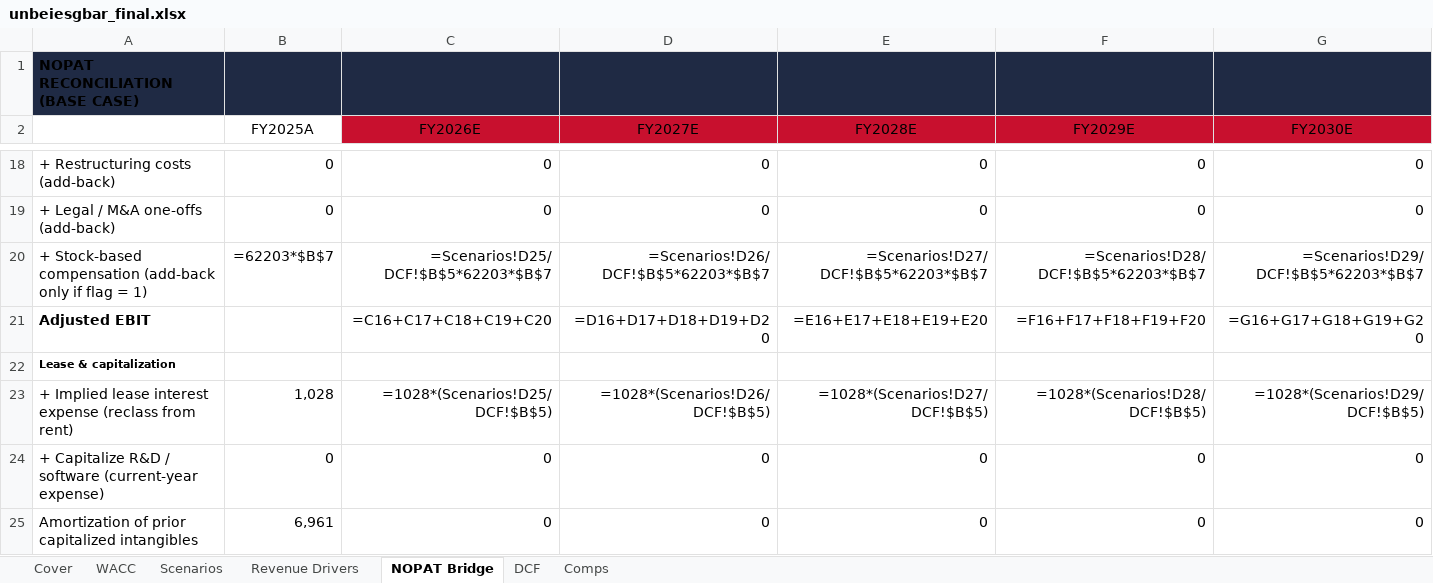
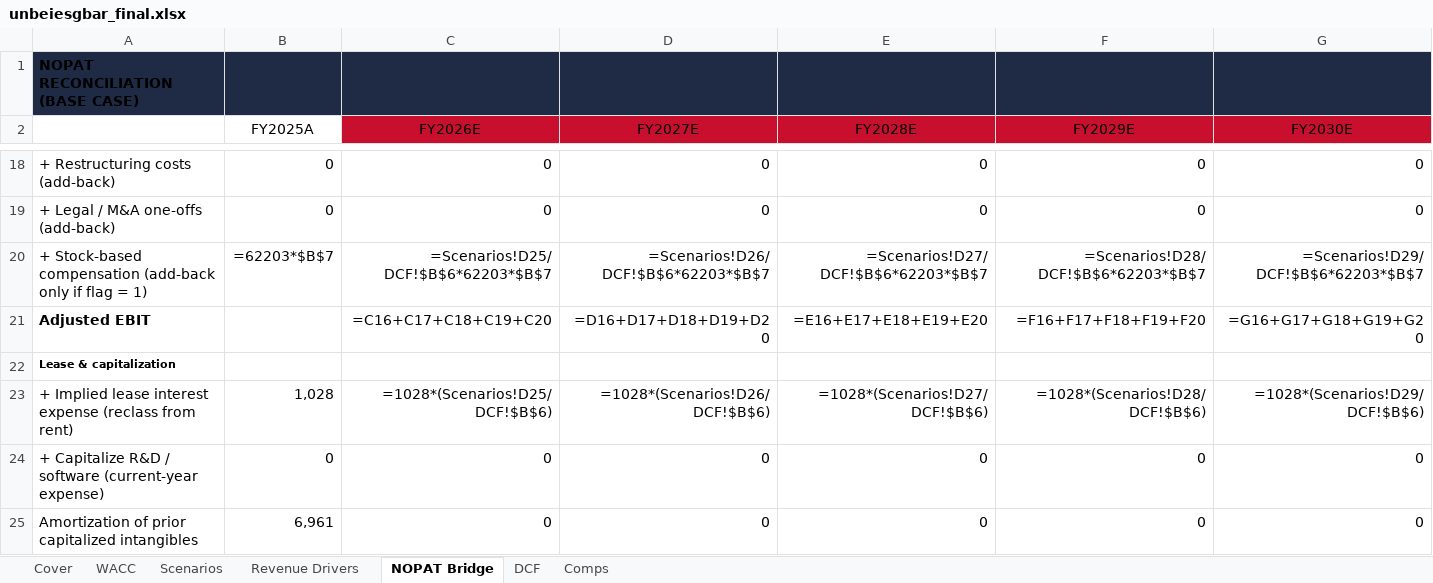
Before and after one commit to vengeanceaiUSC/RM, an Excel workbook: LULU/unbeiesgbar_final.xlsx, sheet NOPAT Bridge, drawn as a sheet; only a part is shown, gaps mark what is left out; values as stored, in another font and other column widths than the file's, no borders; formulas without a stored value are shown as written; the diff names each change by its address in the sheet, - before the commit and + after, or states it on an @@ line.

```diff
--- a/LULU/unbeiesgbar_final.xlsx (sheet NOPAT Bridge)
+++ b/LULU/unbeiesgbar_final.xlsx (sheet NOPAT Bridge)
-C20 (FY2026E): =Scenarios!D25/DCF!$B$5*62203*$B$7
+C20 (FY2026E): =Scenarios!D25/DCF!$B$6*62203*$B$7
-D20 (FY2027E): =Scenarios!D26/DCF!$B$5*62203*$B$7
+D20 (FY2027E): =Scenarios!D26/DCF!$B$6*62203*$B$7
-E20 (FY2028E): =Scenarios!D27/DCF!$B$5*62203*$B$7
+E20 (FY2028E): =Scenarios!D27/DCF!$B$6*62203*$B$7
-F20 (FY2029E): =Scenarios!D28/DCF!$B$5*62203*$B$7
+F20 (FY2029E): =Scenarios!D28/DCF!$B$6*62203*$B$7
-G20 (FY2030E): =Scenarios!D29/DCF!$B$5*62203*$B$7
+G20 (FY2030E): =Scenarios!D29/DCF!$B$6*62203*$B$7
-C23 (FY2026E): =1028*(Scenarios!D25/DCF!$B$5)
+C23 (FY2026E): =1028*(Scenarios!D25/DCF!$B$6)
-D23 (FY2027E): =1028*(Scenarios!D26/DCF!$B$5)
+D23 (FY2027E): =1028*(Scenarios!D26/DCF!$B$6)
-E23 (FY2028E): =1028*(Scenarios!D27/DCF!$B$5)
+E23 (FY2028E): =1028*(Scenarios!D27/DCF!$B$6)
-F23 (FY2029E): =1028*(Scenarios!D28/DCF!$B$5)
+F23 (FY2029E): =1028*(Scenarios!D28/DCF!$B$6)
-G23 (FY2030E): =1028*(Scenarios!D29/DCF!$B$5)
+G23 (FY2030E): =1028*(Scenarios!D29/DCF!$B$6)
```
Also changed, not shown: sheet Scenarios, sheet DCF, sheet Comps, 5 other files.
